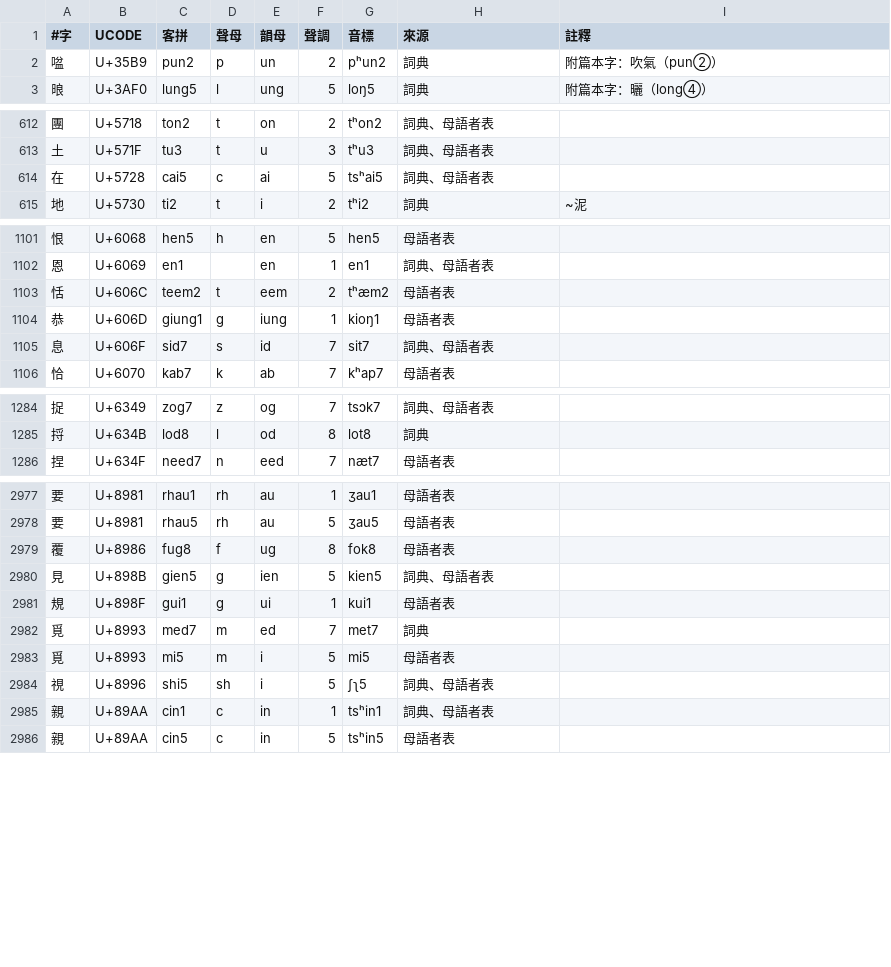
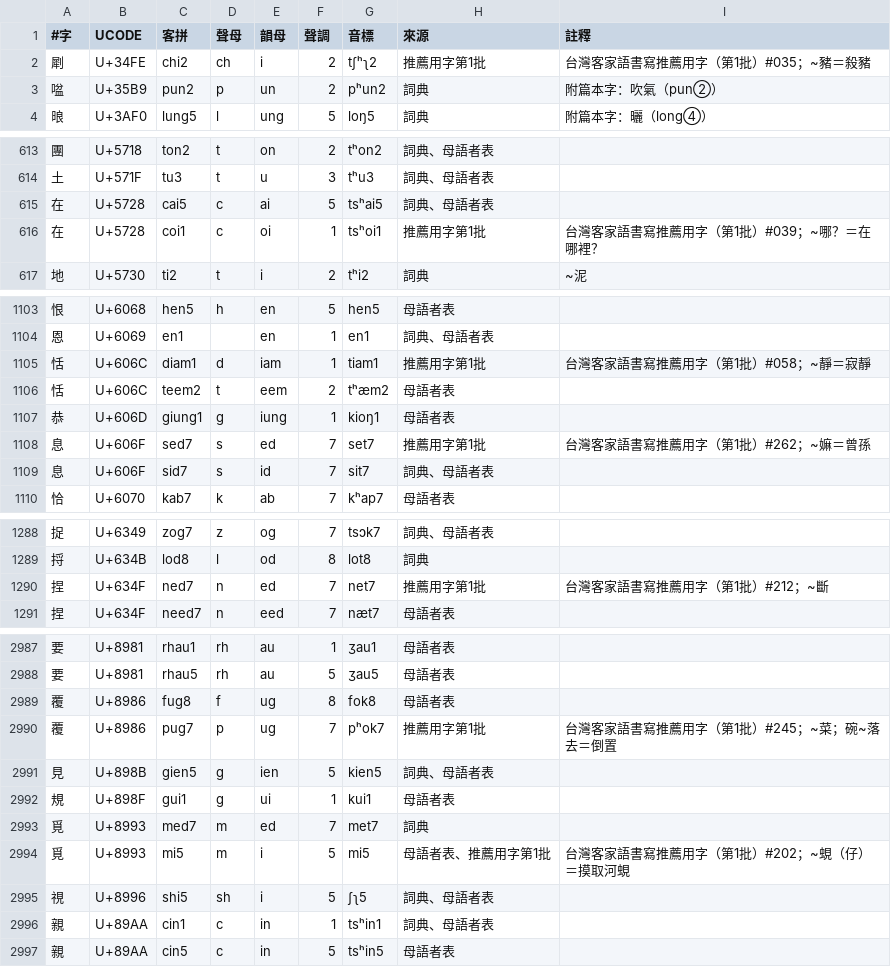
Before and after one commit to HakkaCL/Hakka-Char-Tables, a TSV file: data/dabu-baihou/大埔百侯.tsv, drawn as a sheet; only a part is shown, gaps mark what is left out; the diff covers the shown part only.

Commit message:
data: 新增香港新界字音表，補入寶安、惠陽、惠東四表
香港新界：9,846 條／9,382 字，母本為香港本土語言保育協會《發音字典》字表；調類由 1–6 換算為 1–8，/j/ 記作零聲母 i 韻頭。同時納入深圳寶安、惠陽淡水、惠陽 1987、惠東大嶺四表，大埔補教育部推薦用字。README、docs/schema.md、NOTICE 同步更新。

```diff
--- a/data/dabu-baihou/大埔百侯.tsv
+++ b/data/dabu-baihou/大埔百侯.tsv
@@ -1,2 +1,3 @@
 #字	UCODE	客拼	聲母	韻母	聲調	音標	來源	註釋
+㓾	U+34FE	chi2	ch	i	2	tʃʰʅ2	推薦用字第1批	台灣客家語書寫推薦用字（第1批）#035；~豬＝殺豬
 㖹	U+35B9	pun2	p	un	2	pʰun2	詞典	附篇本字：吹氣（pun②）
@@ -614,2 +615,3 @@
 在	U+5728	cai5	c	ai	5	tsʰai5	詞典、母語者表	
+在	U+5728	coi1	c	oi	1	tsʰoi1	推薦用字第1批	台灣客家語書寫推薦用字（第1批）#039；~哪？＝在哪裡？
 地	U+5730	ti2	t	i	2	tʰi2	詞典	~泥
@@ -1102,4 +1104,6 @@
 恩	U+6069	en1		en	1	en1	詞典、母語者表	
+恬	U+606C	diam1	d	iam	1	tiam1	推薦用字第1批	台灣客家語書寫推薦用字（第1批）#058；~靜＝寂靜
 恬	U+606C	teem2	t	eem	2	tʰæm2	母語者表	
 恭	U+606D	giung1	g	iung	1	kioŋ1	母語者表	
+息	U+606F	sed7	s	ed	7	set7	推薦用字第1批	台灣客家語書寫推薦用字（第1批）#262；~嫲＝曾孫
 息	U+606F	sid7	s	id	7	sit7	詞典、母語者表	
@@ -1285,2 +1289,3 @@
 捋	U+634B	lod8	l	od	8	lot8	詞典	
+捏	U+634F	ned7	n	ed	7	net7	推薦用字第1批	台灣客家語書寫推薦用字（第1批）#212；~斷
 捏	U+634F	need7	n	eed	7	næt7	母語者表	
@@ -2979,2 +2989,3 @@
 覆	U+8986	fug8	f	ug	8	fok8	母語者表	
+覆	U+8986	pug7	p	ug	7	pʰok7	推薦用字第1批	台灣客家語書寫推薦用字（第1批）#245；~菜；碗~落去＝倒置
 見	U+898B	gien5	g	ien	5	kien5	詞典、母語者表	
@@ -2982,3 +2993,3 @@
 覓	U+8993	med7	m	ed	7	met7	詞典	
-覓	U+8993	mi5	m	i	5	mi5	母語者表	
+覓	U+8993	mi5	m	i	5	mi5	母語者表、推薦用字第1批	台灣客家語書寫推薦用字（第1批）#202；~蜆（仔）＝摸取河蜆
 視	U+8996	shi5	sh	i	5	ʃʅ5	詞典、母語者表	
```
Also changed, not shown: 7 added rows and 2 edited cells elsewhere in this file, 14 other files.
